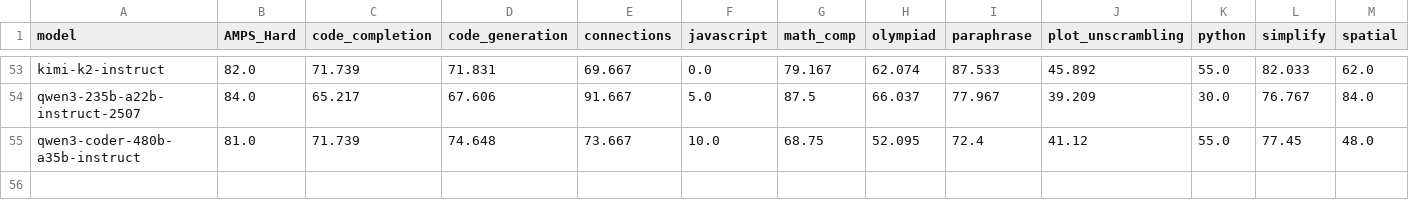
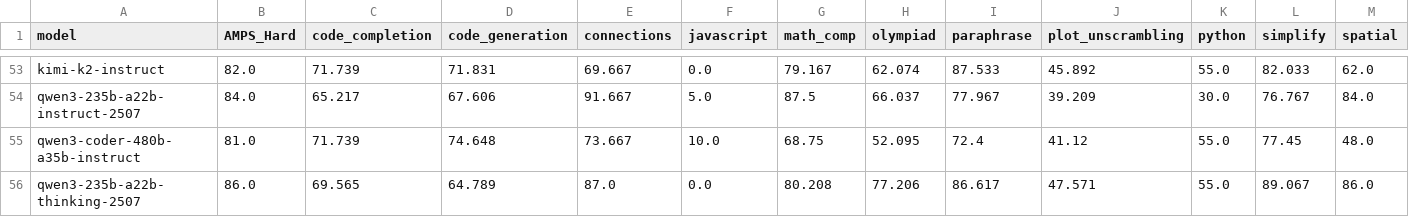
Before and after one commit to LiveBench/livebench.github.io, a CSV file: table_2025_05_30.csv, drawn as a sheet; only a part is shown, gaps mark what is left out; rows hold the shown columns only; the diff names each change by its address in the sheet, - before the commit and + after, or states it on an @@ line.

```diff
--- a/table_2025_05_30.csv
+++ b/table_2025_05_30.csv
+row 56: qwen3-235b-a22b-thinking-2507 | 86.0 | 69.565 | 64.789 | 87.0 | 0.0 | 80.208 | 77.206 | 86.617 | 47.571 | 55.0 | 89.067 | 86.0
```
Also changed, not shown: 7 other files.
